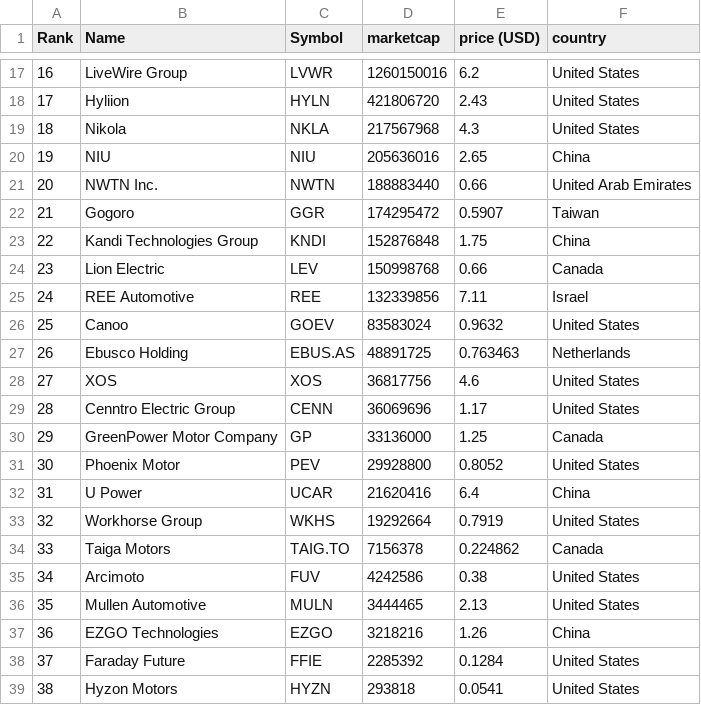
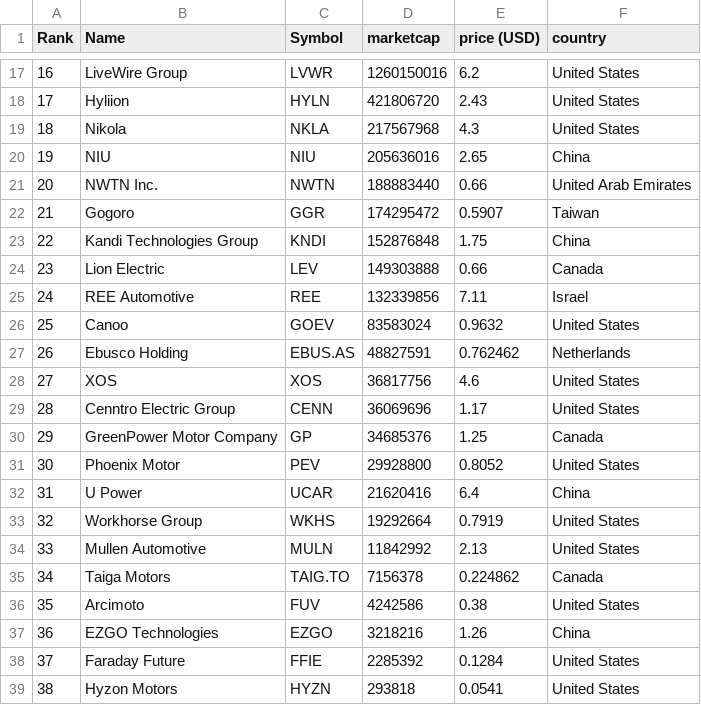
Before and after one commit to sosalemorvan/merida-june-6-2024_artfisica, a CSV file: companies-all.csv, drawn as a sheet; only a part is shown, gaps mark what is left out; the diff covers the shown part only.

```diff
--- a/companies-all.csv
+++ b/companies-all.csv
@@ -23,9 +23,9 @@
 "22","Kandi Technologies Group","KNDI","152876848","1.75","China"
-"23","Lion Electric","LEV","150998768","0.66","Canada"
+"23","Lion Electric","LEV","149303888","0.66","Canada"
 "24","REE Automotive","REE","132339856","7.11","Israel"
 "25","Canoo","GOEV","83583024","0.9632","United States"
-"26","Ebusco Holding","EBUS.AS","48891725","0.763463","Netherlands"
+"26","Ebusco Holding","EBUS.AS","48827591","0.762462","Netherlands"
 "27","XOS","XOS","36817756","4.6","United States"
 "28","Cenntro Electric Group","CENN","36069696","1.17","United States"
-"29","GreenPower Motor Company","GP","33136000","1.25","Canada"
+"29","GreenPower Motor Company","GP","34685376","1.25","Canada"
 "30","Phoenix Motor","PEV","29928800","0.8052","United States"
@@ -33,5 +33,5 @@
 "32","Workhorse Group","WKHS","19292664","0.7919","United States"
-"33","Taiga Motors","TAIG.TO","7156378","0.224862","Canada"
-"34","Arcimoto","FUV","4242586","0.38","United States"
-"35","Mullen Automotive","MULN","3444465","2.13","United States"
+"33","Mullen Automotive","MULN","11842992","2.13","United States"
+"34","Taiga Motors","TAIG.TO","7156378","0.224862","Canada"
+"35","Arcimoto","FUV","4242586","0.38","United States"
 "36","EZGO Technologies","EZGO","3218216","1.26","China"
```
Also changed, not shown: 13 edited cells elsewhere in this file, companies-china.csv.
